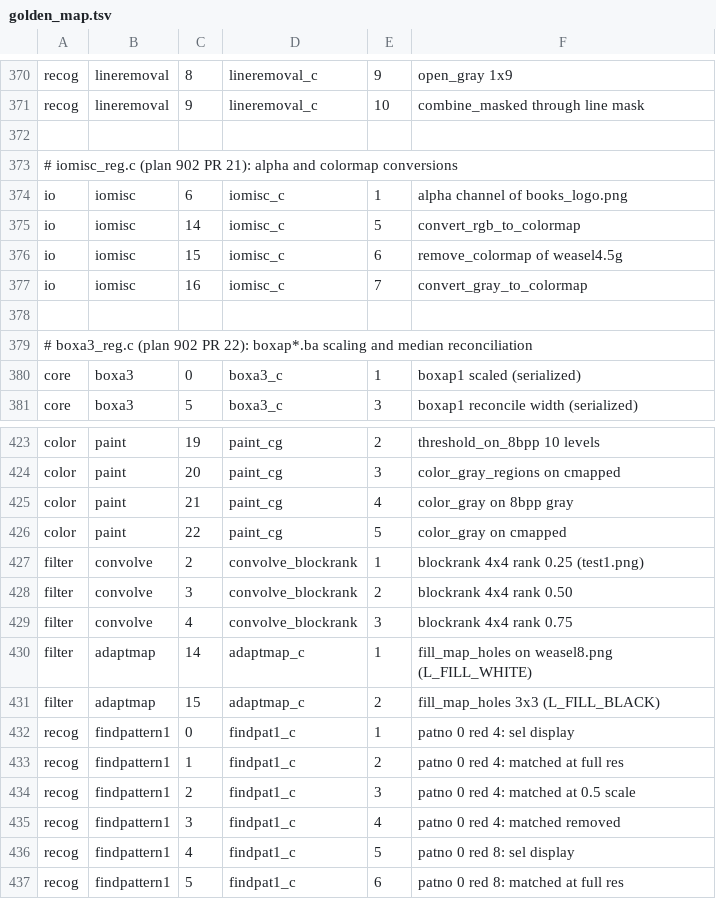
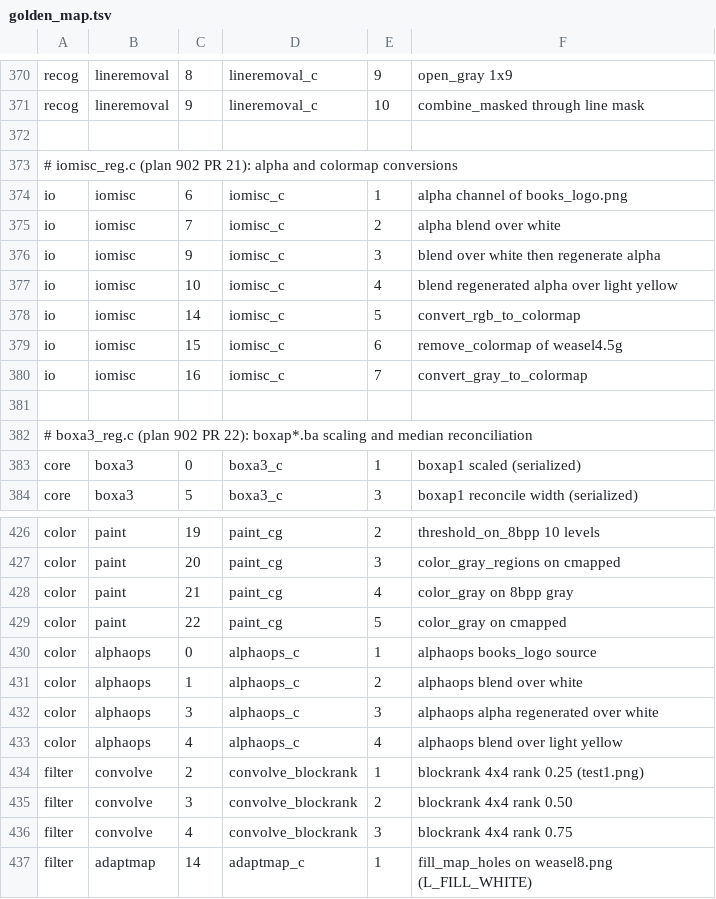
Before and after one commit to tagawa0525/leptonica-rs, a TSV file: scripts/golden_map.tsv, drawn as a sheet; only a part is shown, gaps mark what is left out; the shorter side is filled out with more unchanged rows.

```diff
--- a/scripts/golden_map.tsv
+++ b/scripts/golden_map.tsv
@@ -374,2 +374,5 @@ recog	lineremoval	9	lineremoval_c	10	combine_masked through line mask
 io	iomisc	6	iomisc_c	1	alpha channel of books_logo.png
+io	iomisc	7	iomisc_c	2	alpha blend over white
+io	iomisc	9	iomisc_c	3	blend over white then regenerate alpha
+io	iomisc	10	iomisc_c	4	blend regenerated alpha over light yellow
 io	iomisc	14	iomisc_c	5	convert_rgb_to_colormap
@@ -426,2 +429,6 @@ color	paint	21	paint_cg	4	color_gray on 8bpp gray
 color	paint	22	paint_cg	5	color_gray on cmapped
+color	alphaops	0	alphaops_c	1	alphaops books_logo source
+color	alphaops	1	alphaops_c	2	alphaops blend over white
+color	alphaops	3	alphaops_c	3	alphaops alpha regenerated over white
+color	alphaops	4	alphaops_c	4	alphaops blend over light yellow
 filter	convolve	2	convolve_blockrank	1	blockrank 4x4 rank 0.25 (test1.png)
```
Also changed, not shown: scripts/c_compat_exclude.tsv, 5 other files.
